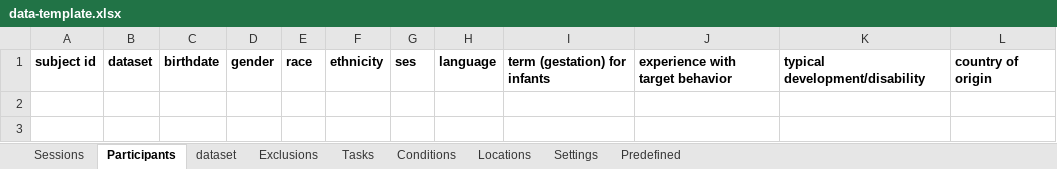
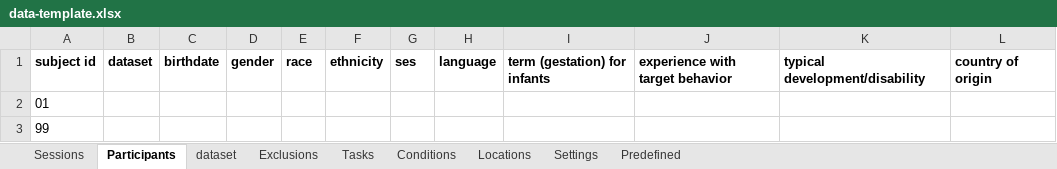
Before and after one commit to databrary/policies, an Excel workbook: visit planning/data-template.xlsx, sheet Participants, drawn as a sheet; values as stored, in another font and other column widths than the file's, no borders; the diff names each change by its address in the sheet, - before the commit and + after, or states it on an @@ line.

```diff
--- a/visit planning/data-template.xlsx (sheet Participants)
+++ b/visit planning/data-template.xlsx (sheet Participants)
+row 2: 01
+row 3: 99
```
Also changed, not shown: sheet Sessions, sheet Exclusions, sheet Settings, sheet dataset, 1 other file.
